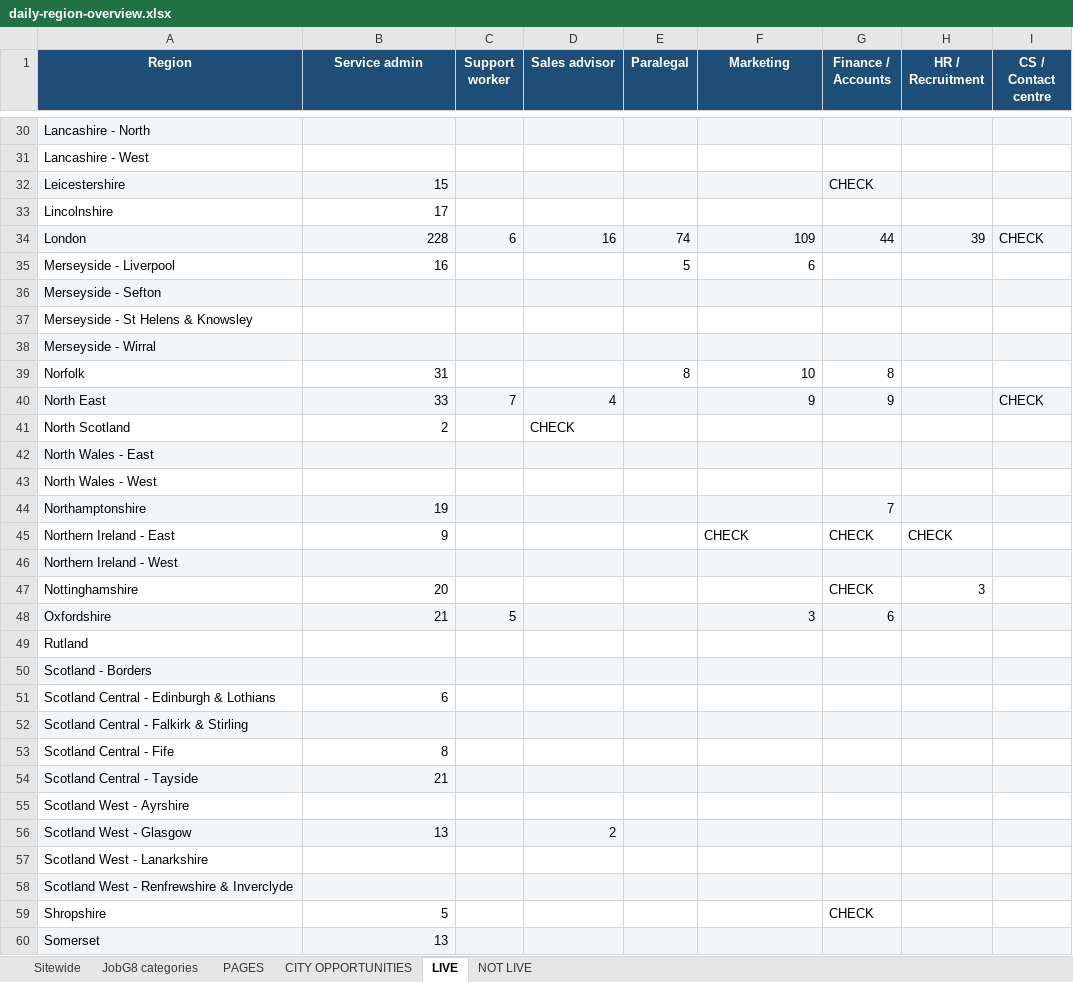
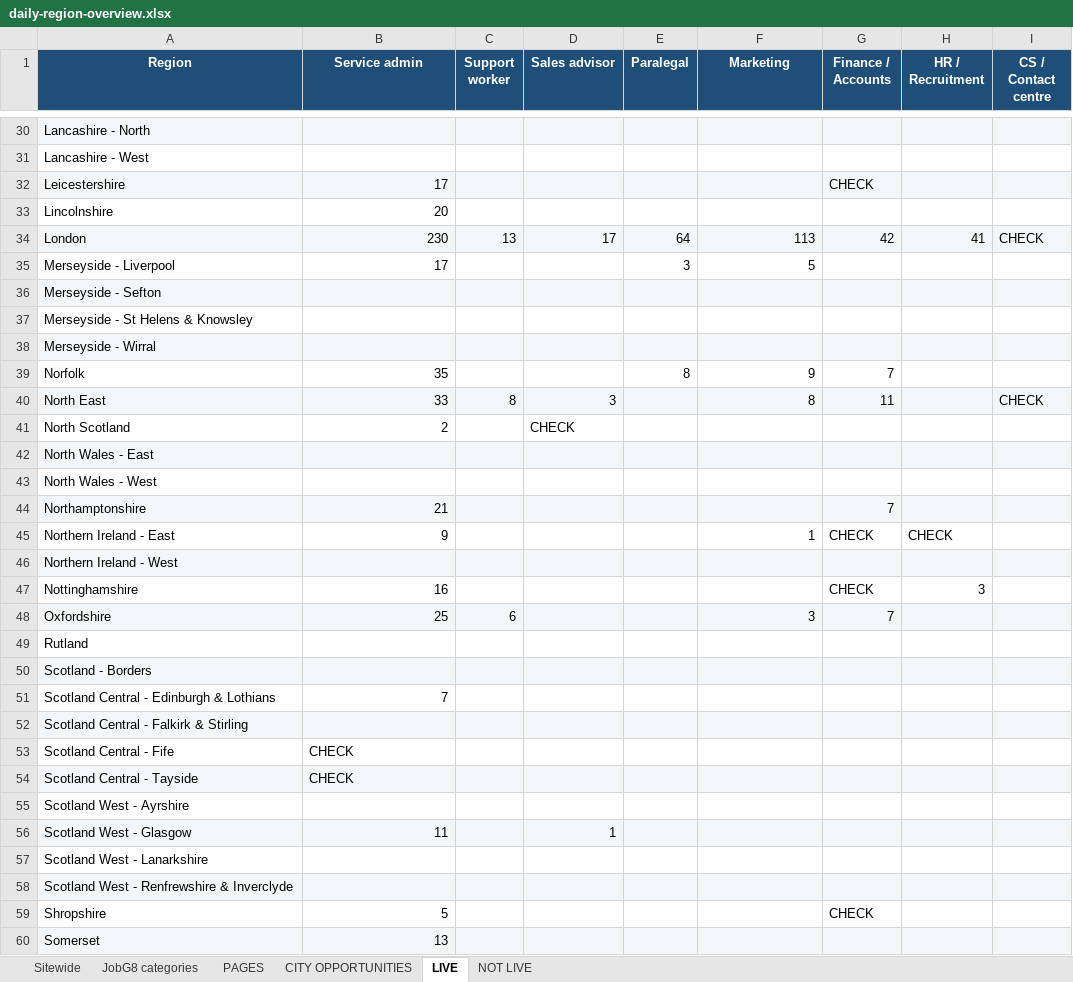
Before and after one commit to Jopa10/ontapjobsearch.com, an Excel workbook: pipeline/reports-daily/daily-region-overview.xlsx, sheet LIVE, drawn as a sheet; only a part is shown, gaps mark what is left out; values as stored, in another font and other column widths than the file's, no borders; the diff covers the shown part only; the diff names each change by its address in the sheet, - before the commit and + after, or states it on an @@ line.

```diff
--- a/pipeline/reports-daily/daily-region-overview.xlsx (sheet LIVE)
+++ b/pipeline/reports-daily/daily-region-overview.xlsx (sheet LIVE)
-B32 (Service admin): 15
+B32 (Service admin): 17
-B33 (Service admin): 17
+B33 (Service admin): 20
-B34 (Service admin): 228
+B34 (Service admin): 230
-C34 (Support worker): 6
+C34 (Support worker): 13
-D34 (Sales advisor): 16
+D34 (Sales advisor): 17
-E34 (Paralegal): 74
+E34 (Paralegal): 64
-F34 (Marketing): 109
+F34 (Marketing): 113
-G34 (Finance / Accounts): 44
+G34 (Finance / Accounts): 42
-H34 (HR / Recruitment): 39
+H34 (HR / Recruitment): 41
-B35 (Service admin): 16
+B35 (Service admin): 17
-E35 (Paralegal): 5
+E35 (Paralegal): 3
-F35 (Marketing): 6
+F35 (Marketing): 5
-B39 (Service admin): 31
+B39 (Service admin): 35
-F39 (Marketing): 10
+F39 (Marketing): 9
-G39 (Finance / Accounts): 8
+G39 (Finance / Accounts): 7
-C40 (Support worker): 7
+C40 (Support worker): 8
-D40 (Sales advisor): 4
+D40 (Sales advisor): 3
-F40 (Marketing): 9
+F40 (Marketing): 8
-G40 (Finance / Accounts): 9
+G40 (Finance / Accounts): 11
-B44 (Service admin): 19
+B44 (Service admin): 21
-F45 (Marketing): CHECK
+F45 (Marketing): 1
-F45 alignment: left
+F45 alignment: right
-B47 (Service admin): 20
+B47 (Service admin): 16
-B48 (Service admin): 21
+B48 (Service admin): 25
-C48 (Support worker): 5
+C48 (Support worker): 6
-G48 (Finance / Accounts): 6
+G48 (Finance / Accounts): 7
-B51 (Service admin): 6
+B51 (Service admin): 7
-B53 (Service admin): 8
+B53 (Service admin): CHECK
-B53:B54 alignment: right
+B53:B54 alignment: left
-B54 (Service admin): 21
+B54 (Service admin): CHECK
-B56 (Service admin): 13
+B56 (Service admin): 11
-D56 (Sales advisor): 2
+D56 (Sales advisor): 1
```
Also changed, not shown: 74 edited cells and cell formats elsewhere in this sheet, sheet CITY OPPORTUNITIES, sheet PAGES, sheet JobG8 categories, sheet Sitewide, 1 other file.
